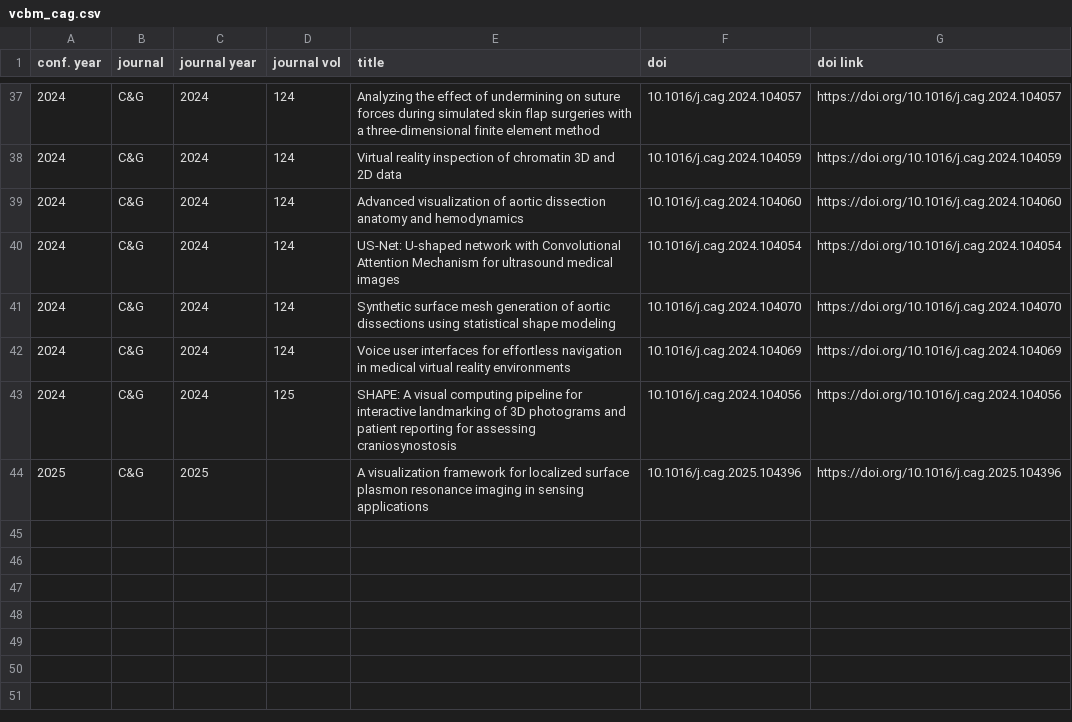
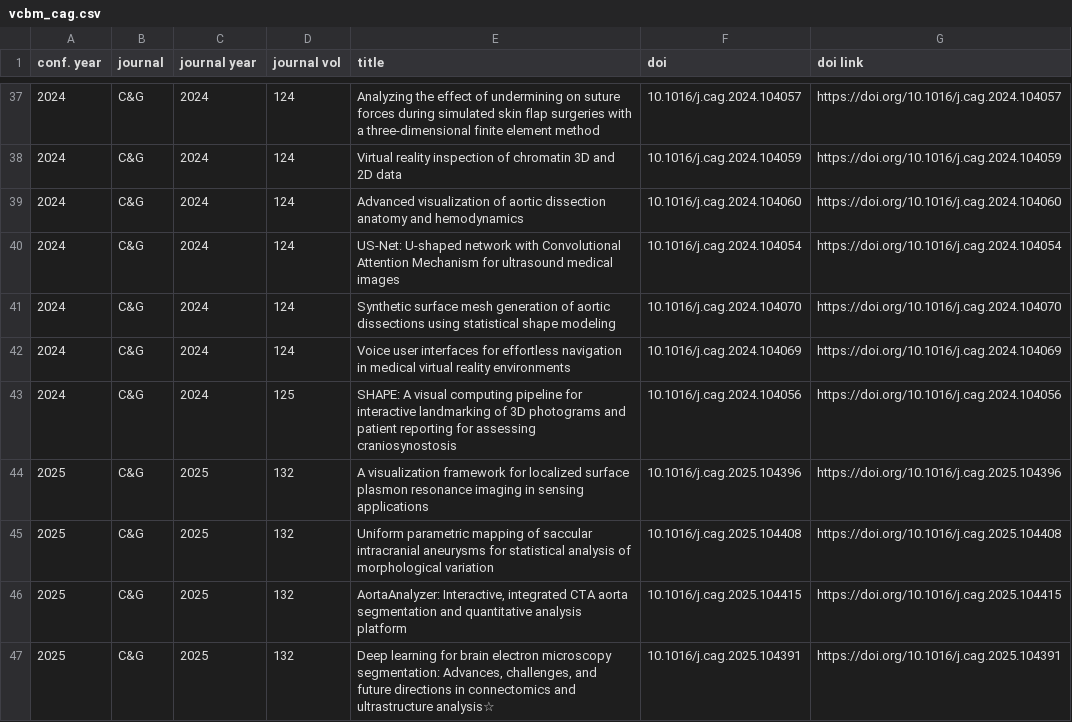
Before and after one commit to tobiasisenberg/Visualization-Reproducibility, a CSV file: input/vcbm_cag.csv, drawn as a sheet; only a part is shown, gaps mark what is left out.

Commit message:
Data update.

```diff
--- a/input/vcbm_cag.csv
+++ b/input/vcbm_cag.csv
@@ -43,2 +43,5 @@ conf. year,journal,journal year,journal vol,title,doi,doi link
 2024,C&G,2024,125,SHAPE: A visual computing pipeline for interactive landmarking of 3D photograms and patient reporting for assessing craniosynostosis,10.1016/j.cag.2024.104056,https://doi.org/10.1016/j.cag.2024.104056
-2025,C&G,2025,,A visualization framework for localized surface plasmon resonance imaging in sensing applications,10.1016/j.cag.2025.104396,https://doi.org/10.1016/j.cag.2025.104396
+2025,C&G,2025,132,A visualization framework for localized surface plasmon resonance imaging in sensing applications,10.1016/j.cag.2025.104396,https://doi.org/10.1016/j.cag.2025.104396
+2025,C&G,2025,132,Uniform parametric mapping of saccular intracranial aneurysms for statistical analysis of morphological variation,10.1016/j.cag.2025.104408,https://doi.org/10.1016/j.cag.2025.104408
+2025,C&G,2025,132,"AortaAnalyzer: Interactive, integrated CTA aorta segmentation and quantitative analysis platform",10.1016/j.cag.2025.104415,https://doi.org/10.1016/j.cag.2025.104415
+2025,C&G,2025,132,"Deep learning for brain electron microscopy segmentation: Advances, challenges, and future directions in connectomics and ultrastructure analysis☆",10.1016/j.cag.2025.104391,https://doi.org/10.1016/j.cag.2025.104391
```
Also changed, not shown: 4 other files.
